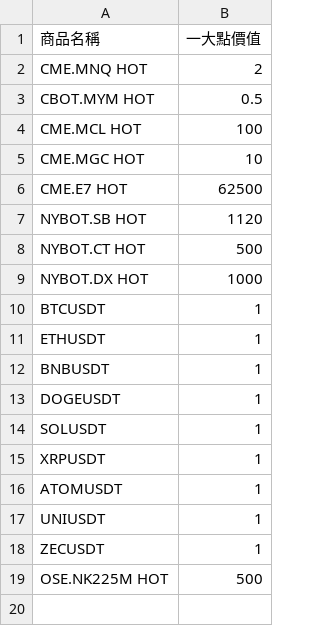
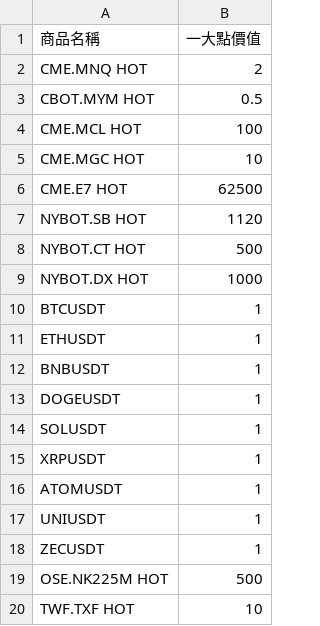
Before and after one commit to marco79423/pt-report-to-csv, a CSV file: symbol.csv, drawn as a sheet.

Commit message:
feat: Add new symbol mapping for TWF.TXF in symbol.csv.

```diff
--- a/symbol.csv
+++ b/symbol.csv
@@ -19 +19,2 @@ ZECUSDT,1
 OSE.NK225M HOT,500
+TWF.TXF HOT,10
```
